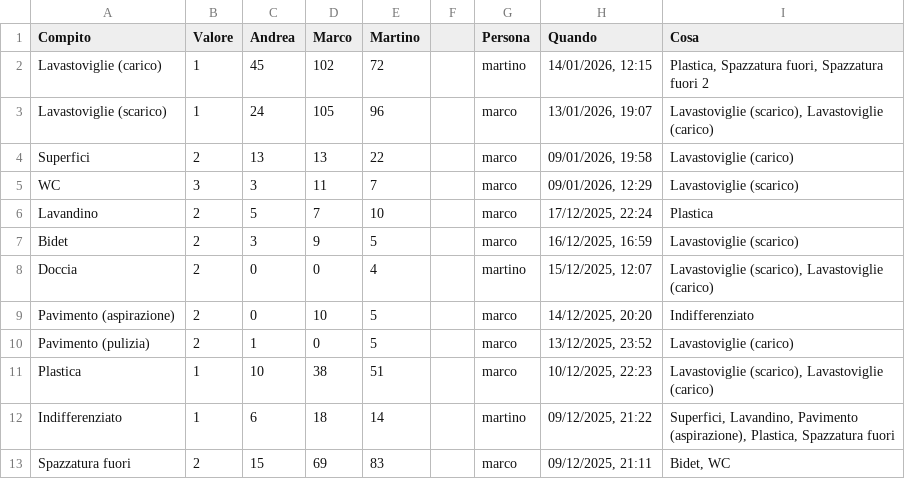
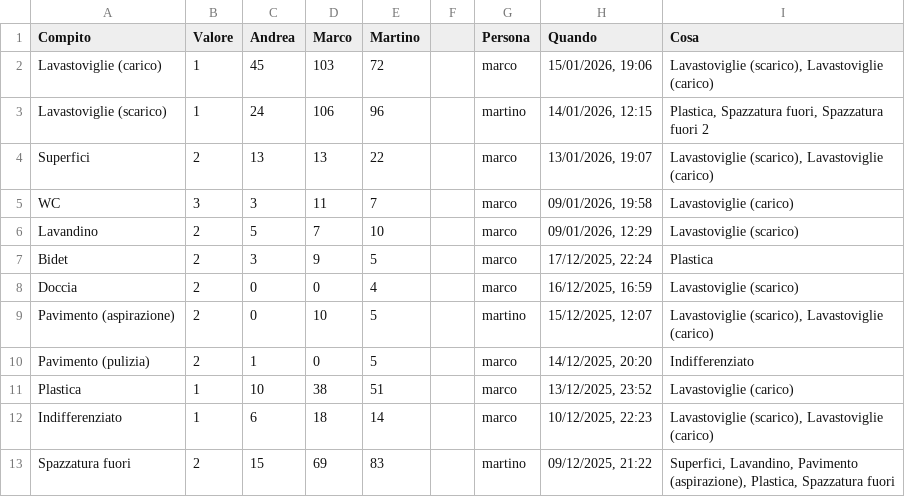
Before and after one commit to BertrandPouget/litpii, a CSV file: data/chores.csv, drawn as a sheet; only a part is shown; the diff covers the shown part only.

Commit message:
Update chores for marco

```diff
--- a/data/chores.csv
+++ b/data/chores.csv
@@ -1,13 +1,13 @@
 Compito,Valore,Andrea,Marco,Martino,,Persona,Quando,Cosa
-Lavastoviglie (carico),1,45,102,72,,martino,"14/01/2026, 12:15","Plastica, Spazzatura fuori, Spazzatura fuori 2"
-Lavastoviglie (scarico),1,24,105,96,,marco,"13/01/2026, 19:07","Lavastoviglie (scarico), Lavastoviglie (carico)"
-Superfici,2,13,13,22,,marco,"09/01/2026, 19:58",Lavastoviglie (carico)
-WC,3,3,11,7,,marco,"09/01/2026, 12:29",Lavastoviglie (scarico)
-Lavandino,2,5,7,10,,marco,"17/12/2025, 22:24",Plastica
-Bidet,2,3,9,5,,marco,"16/12/2025, 16:59",Lavastoviglie (scarico)
-Doccia,2,0,0,4,,martino,"15/12/2025, 12:07","Lavastoviglie (scarico), Lavastoviglie (carico)"
-Pavimento (aspirazione),2,0,10,5,,marco,"14/12/2025, 20:20",Indifferenziato
-Pavimento (pulizia),2,1,0,5,,marco,"13/12/2025, 23:52",Lavastoviglie (carico)
-Plastica,1,10,38,51,,marco,"10/12/2025, 22:23","Lavastoviglie (scarico), Lavastoviglie (carico)"
-Indifferenziato,1,6,18,14,,martino,"09/12/2025, 21:22","Superfici, Lavandino, Pavimento (aspirazione), Plastica, Spazzatura fuori"
-Spazzatura fuori,2,15,69,83,,marco,"09/12/2025, 21:11","Bidet, WC"
+Lavastoviglie (carico),1,45,103,72,,marco,"15/01/2026, 19:06","Lavastoviglie (scarico), Lavastoviglie (carico)"
+Lavastoviglie (scarico),1,24,106,96,,martino,"14/01/2026, 12:15","Plastica, Spazzatura fuori, Spazzatura fuori 2"
+Superfici,2,13,13,22,,marco,"13/01/2026, 19:07","Lavastoviglie (scarico), Lavastoviglie (carico)"
+WC,3,3,11,7,,marco,"09/01/2026, 19:58",Lavastoviglie (carico)
+Lavandino,2,5,7,10,,marco,"09/01/2026, 12:29",Lavastoviglie (scarico)
+Bidet,2,3,9,5,,marco,"17/12/2025, 22:24",Plastica
+Doccia,2,0,0,4,,marco,"16/12/2025, 16:59",Lavastoviglie (scarico)
+Pavimento (aspirazione),2,0,10,5,,martino,"15/12/2025, 12:07","Lavastoviglie (scarico), Lavastoviglie (carico)"
+Pavimento (pulizia),2,1,0,5,,marco,"14/12/2025, 20:20",Indifferenziato
+Plastica,1,10,38,51,,marco,"13/12/2025, 23:52",Lavastoviglie (carico)
+Indifferenziato,1,6,18,14,,marco,"10/12/2025, 22:23","Lavastoviglie (scarico), Lavastoviglie (carico)"
+Spazzatura fuori,2,15,69,83,,martino,"09/12/2025, 21:22","Superfici, Lavandino, Pavimento (aspirazione), Plastica, Spazzatura fuori"
```
Also changed, not shown: 1 added row and 8 edited cells elsewhere in this file.
